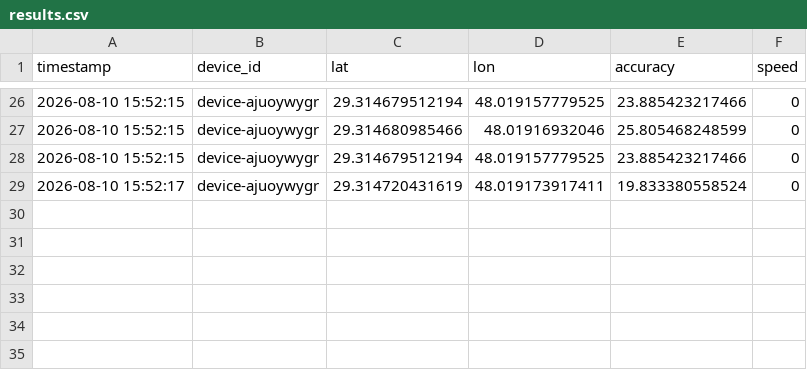
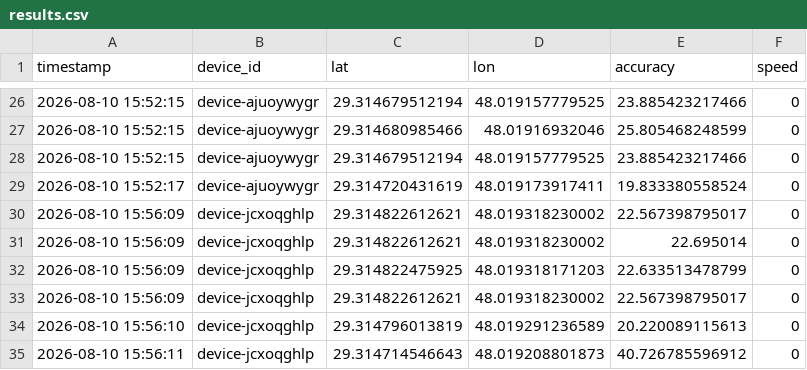
Before and after one commit to alialalikuw/seeker-map, a CSV file: db/results.csv, drawn as a sheet; only a part is shown, gaps mark what is left out.

Commit message:
chore: sync location data [auto]

```diff
--- a/db/results.csv
+++ b/db/results.csv
@@ -29 +29,7 @@ timestamp,device_id,lat,lon,accuracy,speed
 "2026-08-10 15:52:17",device-ajuoywygr,29.314720431619,48.019173917411,19.833380558524,0
+"2026-08-10 15:56:09",device-jcxoqghlp,29.314822612621,48.019318230002,22.567398795017,0
+"2026-08-10 15:56:09",device-jcxoqghlp,29.314822612621,48.019318230002,22.695014,0
+"2026-08-10 15:56:09",device-jcxoqghlp,29.314822475925,48.019318171203,22.633513478799,0
+"2026-08-10 15:56:09",device-jcxoqghlp,29.314822612621,48.019318230002,22.567398795017,0
+"2026-08-10 15:56:10",device-jcxoqghlp,29.314796013819,48.019291236589,20.220089115613,0
+"2026-08-10 15:56:11",device-jcxoqghlp,29.314714546643,48.019208801873,40.726785596912,0
```
